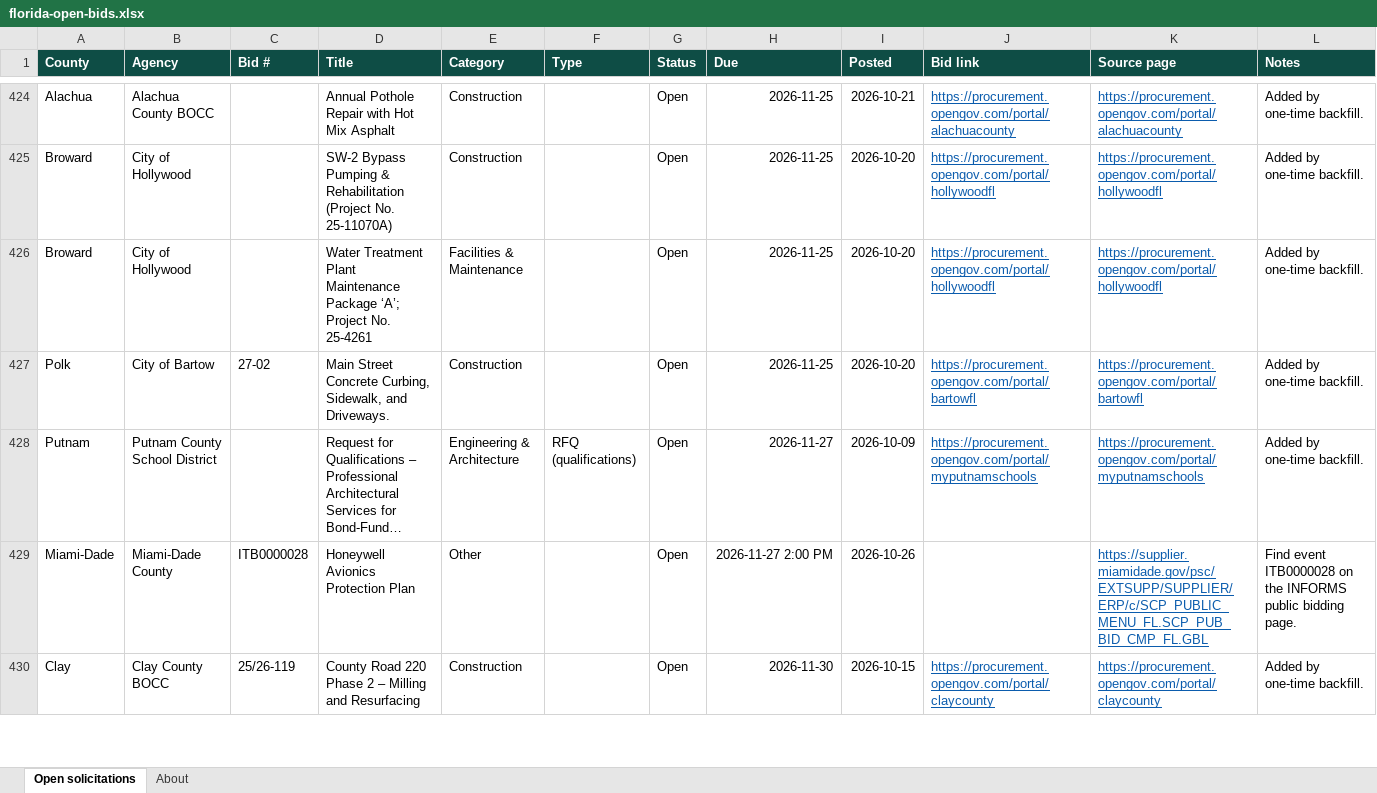
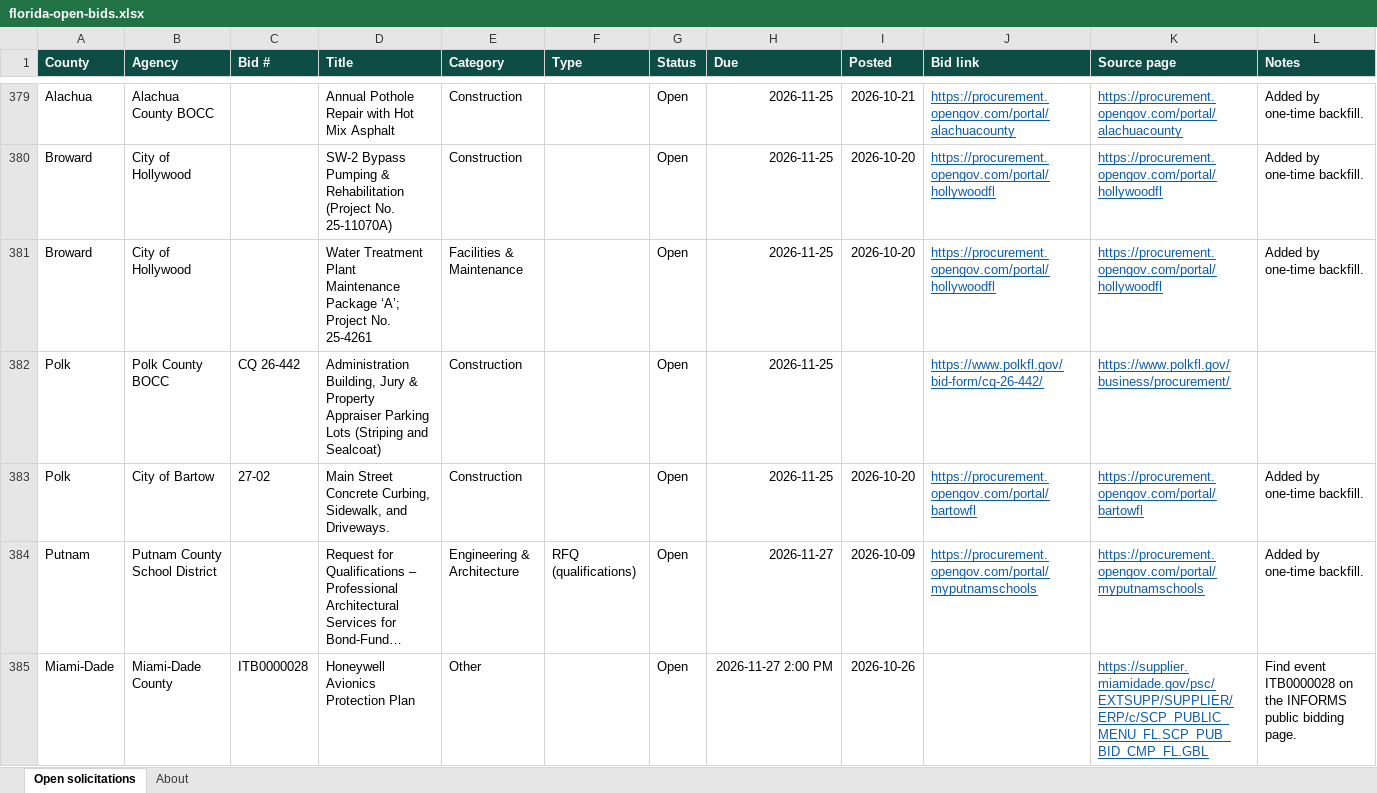
Before and after one commit to dianarodos/floridabids, an Excel workbook: site/data/florida-open-bids.xlsx, sheet Open solicitations, drawn as a sheet; only a part is shown, gaps mark what is left out; the shorter side is filled out with more unchanged rows; long unchanged cells end in …; values as stored, in another font and other column widths than the file's, no borders; the diff covers the shown part only; the diff names each change by its address in the sheet, - before the commit and + after, or states it on an @@ line.

```diff
--- a/site/data/florida-open-bids.xlsx (sheet Open solicitations)
+++ b/site/data/florida-open-bids.xlsx (sheet Open solicitations)
+row 382: Polk | Polk County BOCC | CQ 26-442 | Administration Building, Jury & Property Appraiser Parking Lots (Striping and Sealcoat) | Construction |  | Open | 2026-11-25 |  | https://www.polkfl.gov/bid-form/cq-26-442/ | https://www.polkfl.gov/business/procurement/
```
Also changed, not shown: 26 added rows, 53 removed rows and 1 edited cell elsewhere in this sheet, sheet About, 5 other files.
